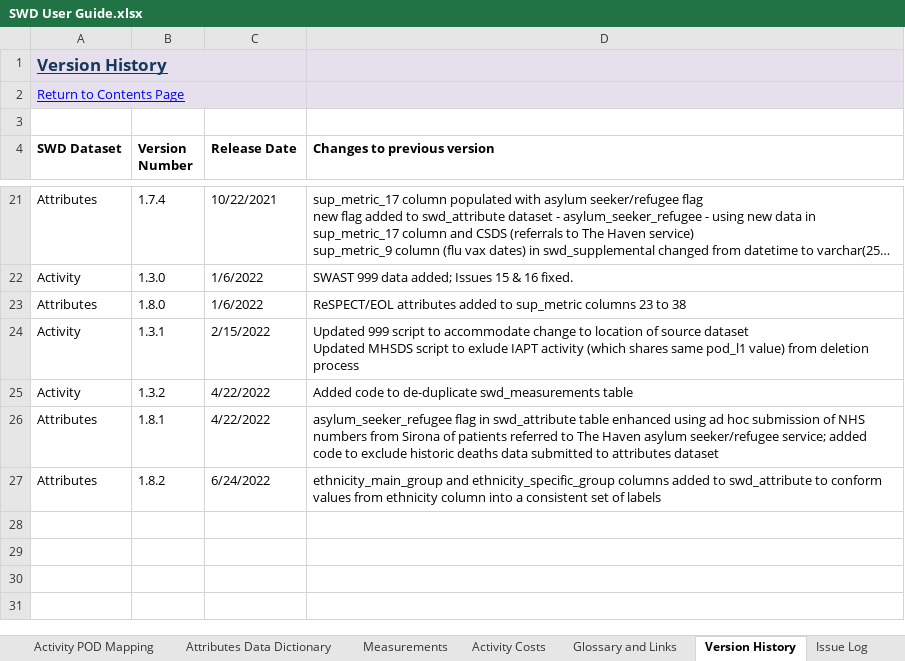
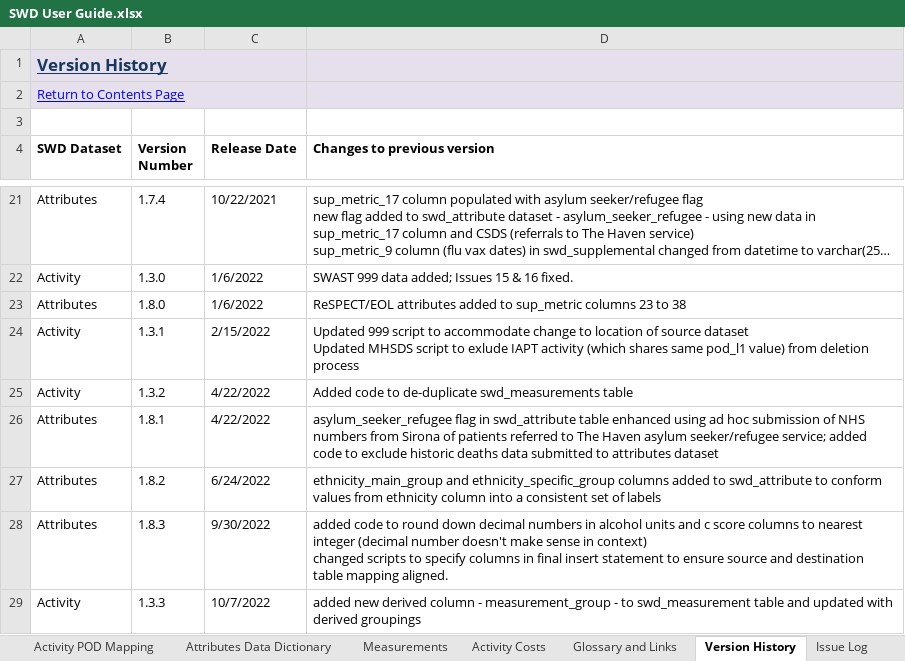
Before and after one commit to BusinessInformationBNSSG/SWD, an Excel workbook: SWD User Guide.xlsx, sheet Version History, drawn as a sheet; only a part is shown, gaps mark what is left out; long unchanged cells end in …; values as stored, in another font and other column widths than the file's, no borders; conditional formats not drawn; ↵ is a line break in a cell; the diff names each change by its address in the sheet, - before the commit and + after, or states it on an @@ line.

Commit message:
Add files via upload
updated to reflect change made to swd_measurement table - addition of new measurement group derived column

```diff
--- a/SWD User Guide.xlsx (sheet Version History)
+++ b/SWD User Guide.xlsx (sheet Version History)
+row 28: Attributes | 1.8.3 | 9/30/2022 | added code to round down decimal numbers in alcohol units and c score columns to nearest integer (decimal number doesn't make sense in context) ↵ changed scripts to specify columns in final insert statement to ensure source and destination table mapping aligned.
+row 29: Activity | 1.3.3 | 10/7/2022 | added new derived column - measurement_group - to swd_measurement table and updated with derived groupings
```
Also changed, not shown: sheet Data Tables and Fields, sheet Attributes Data Dictionary.
